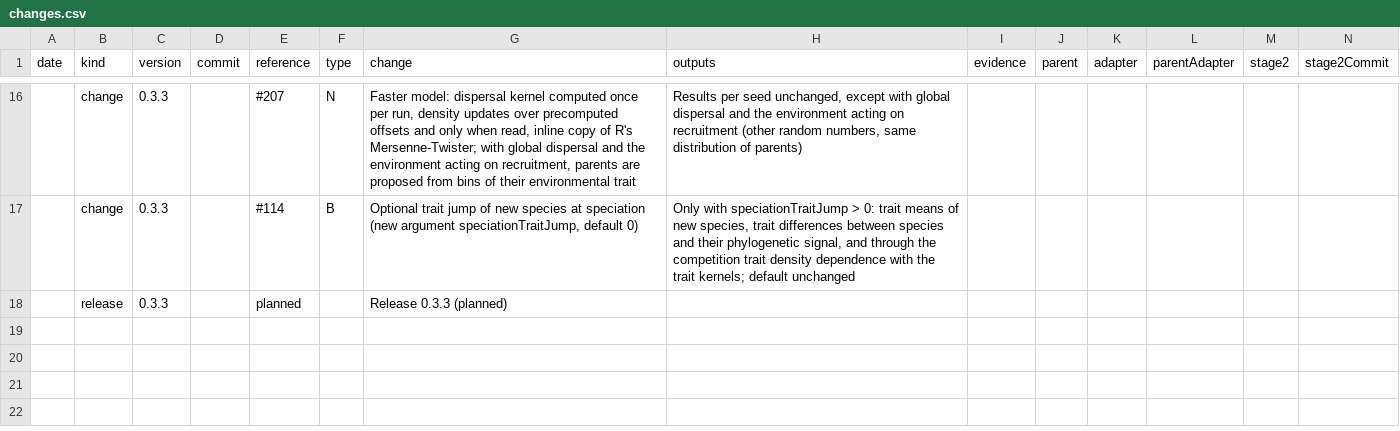
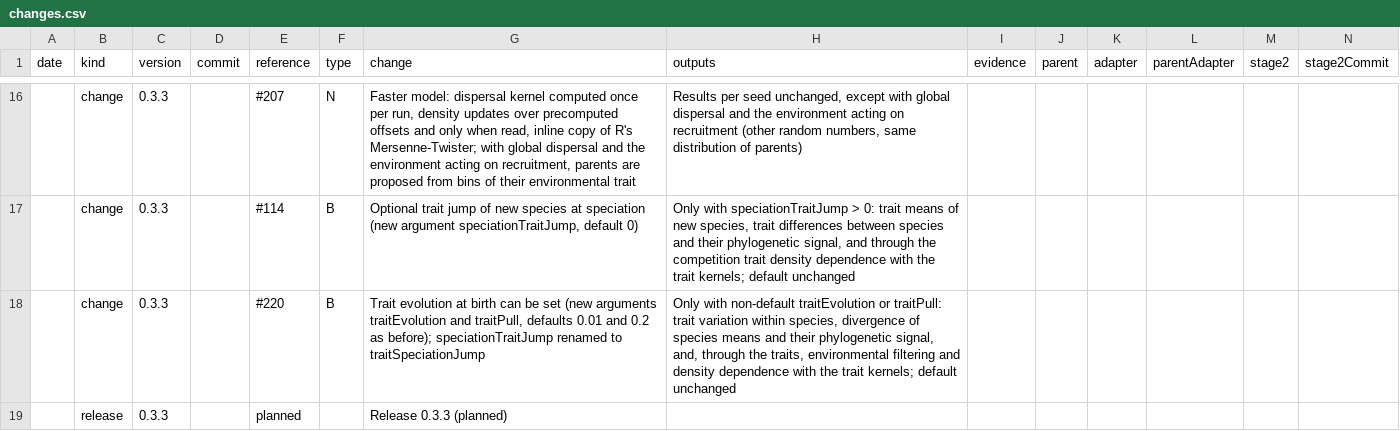
Before and after one commit to TheoreticalEcology/EcoPhyloSim, a CSV file: PhyloSim/data-raw/model-behavior/changes.csv, drawn as a sheet; only a part is shown, gaps mark what is left out.

```diff
--- a/PhyloSim/data-raw/model-behavior/changes.csv
+++ b/PhyloSim/data-raw/model-behavior/changes.csv
@@ -17,2 +17,3 @@
 "","change","0.3.3","","#114","B","Optional trait jump of new species at speciation (new argument speciationTraitJump, default 0)","Only with speciationTraitJump > 0: trait means of new species, trait differences between species and their phylogenetic signal, and through the competition trait density dependence with the trait kernels; default unchanged","","","","","",""
+"","change","0.3.3","","#220","B","Trait evolution at birth can be set (new arguments traitEvolution and traitPull, defaults 0.01 and 0.2 as before); speciationTraitJump renamed to traitSpeciationJump","Only with non-default traitEvolution or traitPull: trait variation within species, divergence of species means and their phylogenetic signal, and, through the traits, environmental filtering and density dependence with the trait kernels; default unchanged","","","","","",""
 "","release","0.3.3","","planned","","Release 0.3.3 (planned)","","","","","","",""
```
Also changed, not shown: 23 other files.
